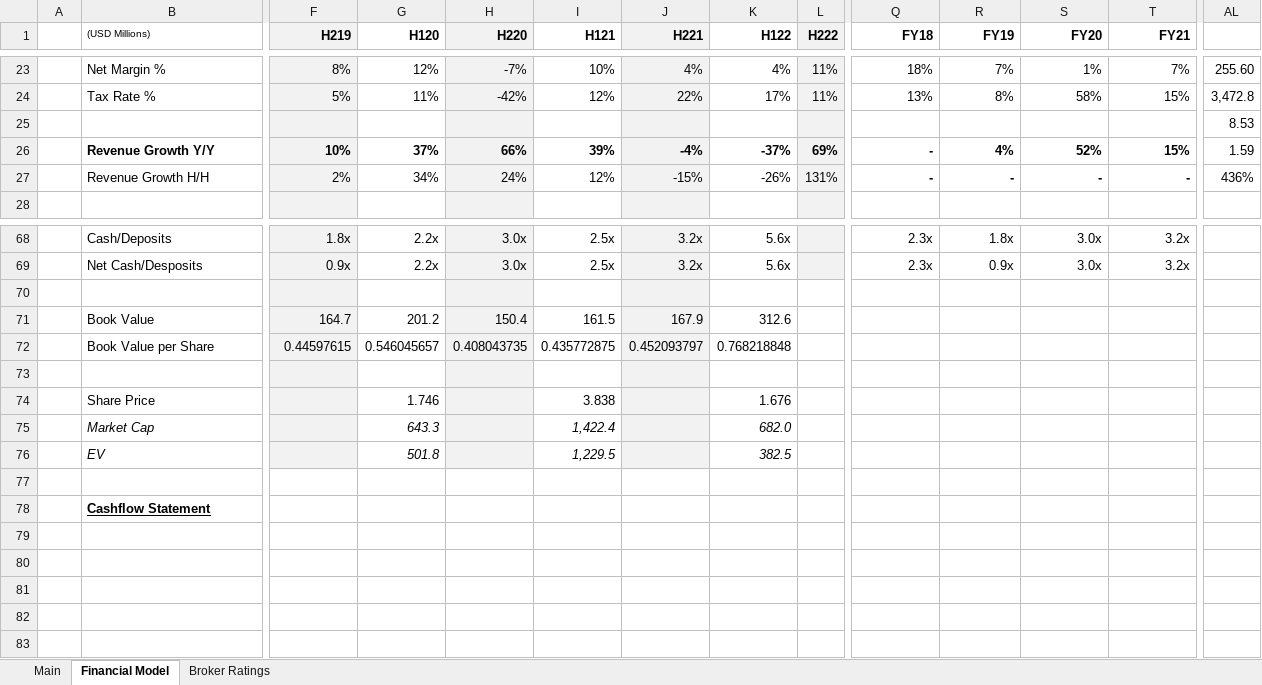
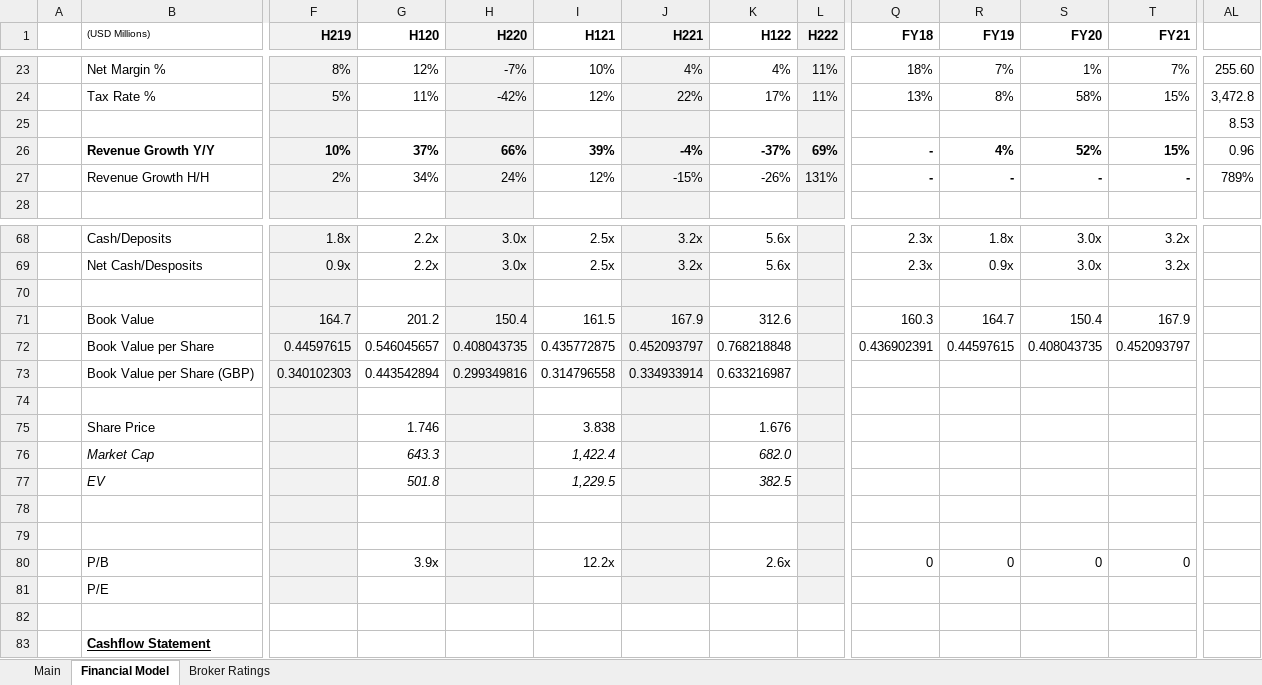
Before and after one commit to Charlie-Hill/Financial-Models, an Excel workbook: £888.xlsx, sheet Financial Model, drawn as a sheet; only a part is shown, gaps mark what is left out; values as stored, in another font and other column widths than the file's, no borders; charts and pictures not drawn; addresses are those after the commit; rows hold the shown columns only; the diff names each change by its address in the sheet, - before the commit and + after, or states it on an @@ line.

Commit message:
Update to £888 model to reflect latest changes

```diff
--- a/£888.xlsx (sheet Financial Model)
+++ b/£888.xlsx (sheet Financial Model)
-AL26: 1.59
+AL26: 0.96
-AL27: 436%
+AL27: 789%
-L70:L72 fill: none
+L70:L72 fill: #F2F2F2
-Q71 (FY18): (empty)
+Q71 (FY18): 160.3
-R71 (FY19): (empty)
+R71 (FY19): 164.7
-S71 (FY20): (empty)
+S71 (FY20): 150.4
-T71 (FY21): (empty)
+T71 (FY21): 167.9
-Q72 (FY18): (empty)
+Q72 (FY18): 0.436902391
-R72 (FY19): (empty)
+R72 (FY19): 0.44597615
-S72 (FY20): (empty)
+S72 (FY20): 0.408043735
-T72 (FY21): (empty)
+T72 (FY21): 0.452093797
+row 73:  | Book Value per Share (GBP) | 0.340102303 | 0.443542894 | 0.299349816 | 0.314796558 | 0.334933914 | 0.633216987
-L74:L77 fill: none
+L74:L77 fill: #F2F2F2
+row 78: (empty)
+row 79: (empty)
+row 80:  | P/B |  | 3.9x |  | 12.2x |  | 2.6x |  | 0 | 0 | 0 | 0
+row 81:  | P/E
```
Also changed, not shown: sheet Main, formulas that keep their value, charts or pictures.
